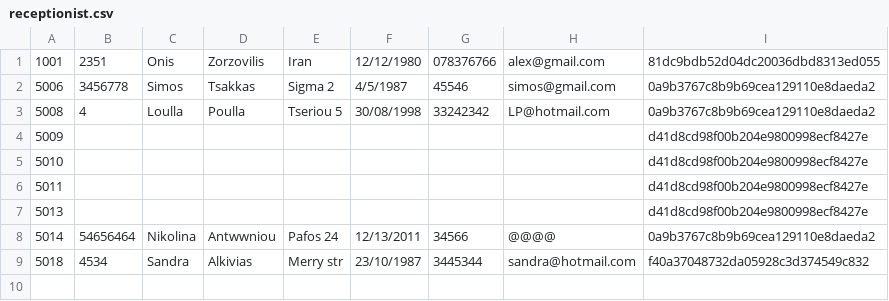
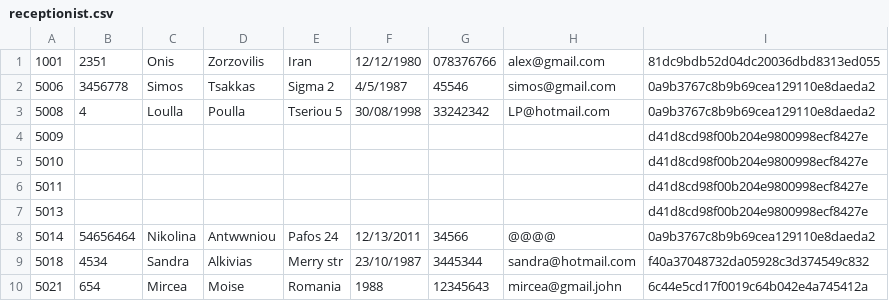
Before and after one commit to Muffin1/MEDI6, a CSV file: Group Project/csv/receptionist.csv, drawn as a sheet; the diff names each change by its address in the sheet, - before the commit and + after, or states it on an @@ line.

Commit message:
Show Doctor and Receptionist Details

```diff
--- a/Group Project/csv/receptionist.csv
+++ b/Group Project/csv/receptionist.csv
+row 10: 5021 | 654 | Mircea | Moise | Romania | 1988 | 12345643 | mircea@gmail.john | 6c44e5cd17f0019c64b042e4a745412a
```
Also changed, not shown: Group Project/csv/doctor.csv, Group Project/csv/patient.csv, 6 other files.
